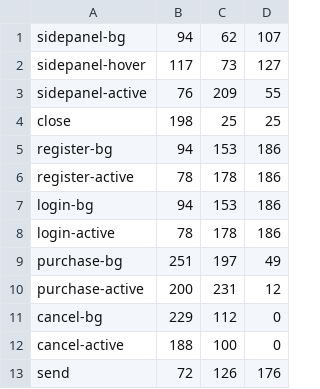
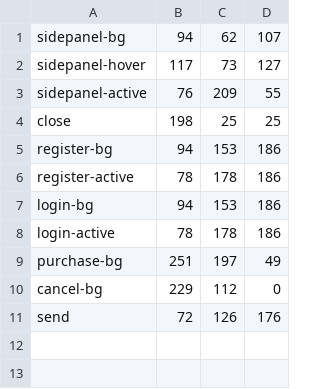
Before and after one commit to DylanMullen/Bingo, a CSV file: Bingo Client/res/ui/buttons.csv, drawn as a sheet.

Commit message:
Bingo Card & Overlay Complete.

```diff
--- a/Bingo Client/res/ui/buttons.csv
+++ b/Bingo Client/res/ui/buttons.csv
@@ -9,5 +9,3 @@ login-active,78,178,186
 purchase-bg,251,197,49
-purchase-active,200,231,12
 cancel-bg,229,112,0
-cancel-active,188,100,0
 send,72,126,176
```
Also changed, not shown: 8 other files.
